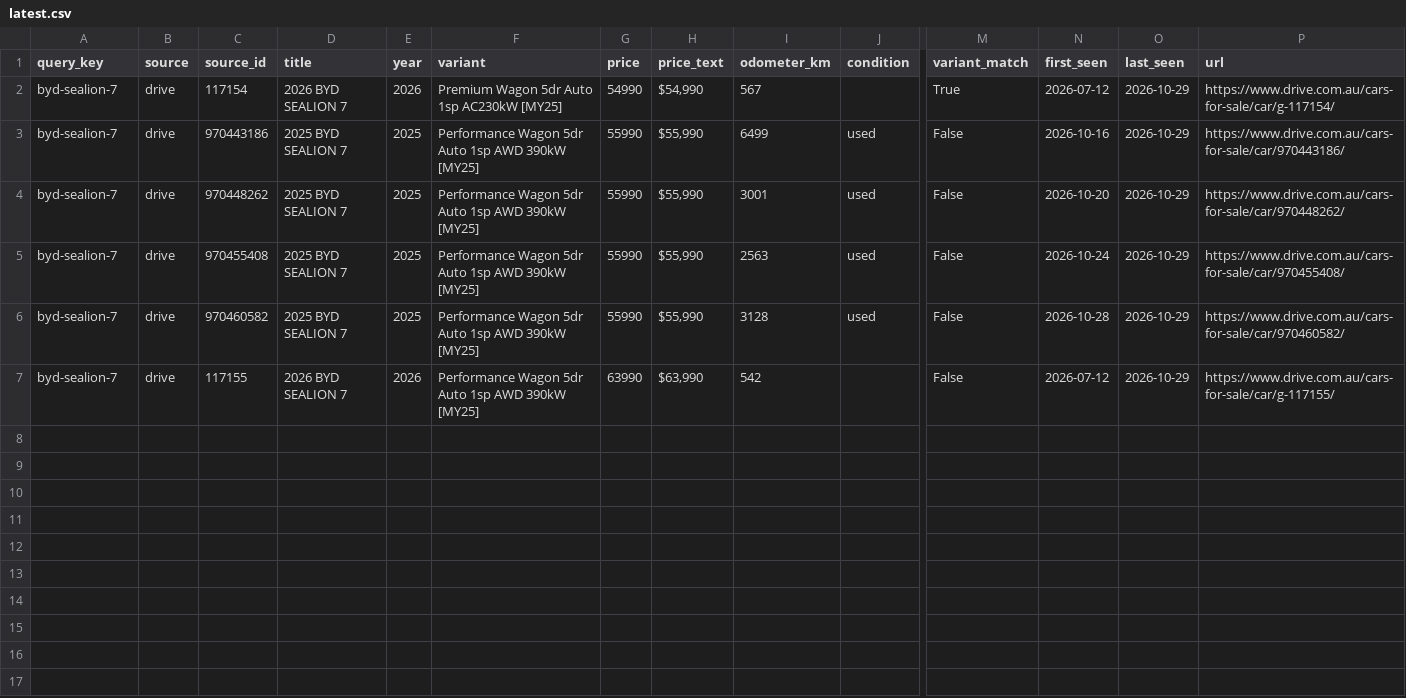
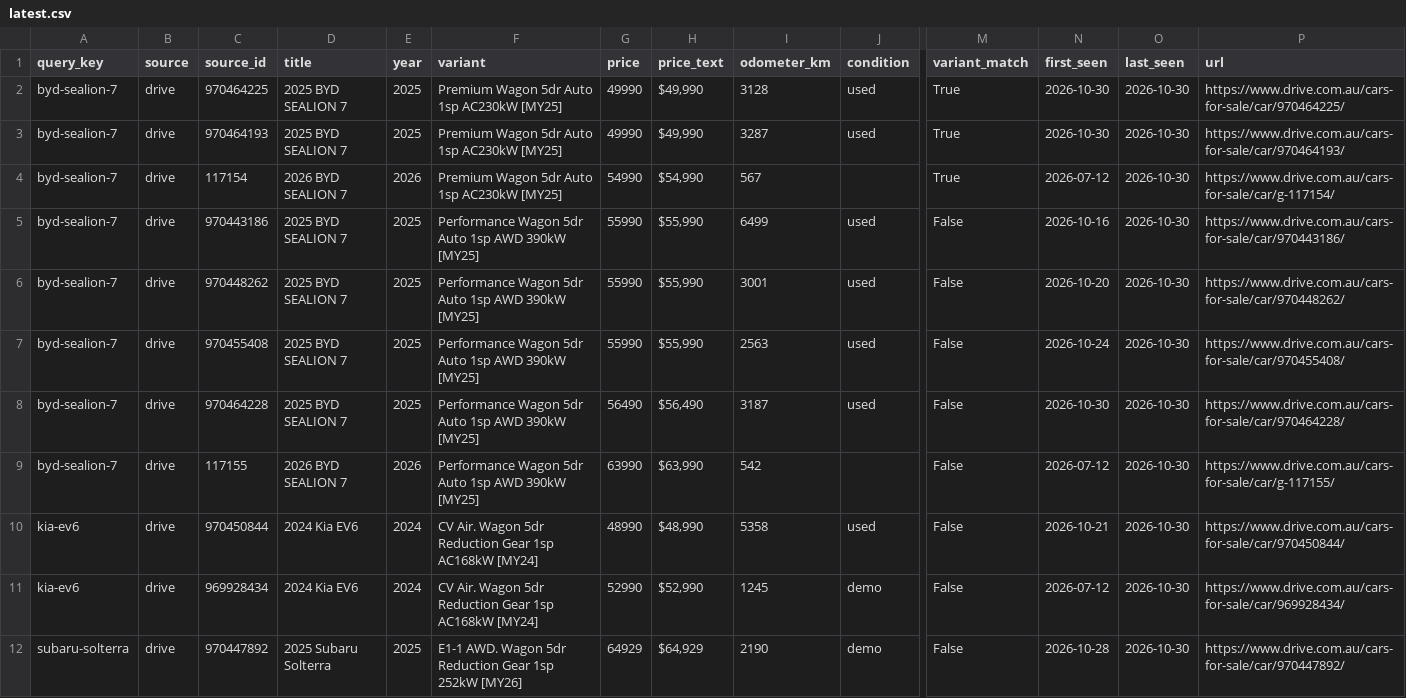
Before and after one commit to kiansaeidnia/carfinder, a CSV file: data/latest.csv, drawn as a sheet; only a part is shown, gaps mark what is left out; addresses are those after the commit; rows hold the shown columns only; the diff names each change by its address in the sheet, - before the commit and + after, or states it on an @@ line.

```diff
--- a/data/latest.csv
+++ b/data/latest.csv
+row 2: byd-sealion-7 | drive | 970464225 | 2025 BYD SEALION 7 | 2025 | Premium Wagon 5dr Auto 1sp AC230kW [MY25] | 49990 | $49,990 | 3128 | used | True | 2026-10-30 | 2026-10-30 | https://www.drive.com.au/cars-for-sale/car/970464225/
+row 3: byd-sealion-7 | drive | 970464193 | 2025 BYD SEALION 7 | 2025 | Premium Wagon 5dr Auto 1sp AC230kW [MY25] | 49990 | $49,990 | 3287 | used | True | 2026-10-30 | 2026-10-30 | https://www.drive.com.au/cars-for-sale/car/970464193/
-O4:O9 (last_seen): 2026-10-29
+O4:O9 (last_seen): 2026-10-30
-C8 (source_id): 970460582
+C8 (source_id): 970464228
-G8 (price): 55990
+G8 (price): 56490
-H8 (price_text): $55,990
+H8 (price_text): $56,490
-I8 (odometer_km): 3128
+I8 (odometer_km): 3187
-N8 (first_seen): 2026-10-28
+N8 (first_seen): 2026-10-30
-P8 (url): https://www.drive.com.au/cars-for-sale/car/970460582/
+P8 (url): https://www.drive.com.au/cars-for-sale/car/970464228/
+row 10: kia-ev6 | drive | 970450844 | 2024 Kia EV6 | 2024 | CV Air. Wagon 5dr Reduction Gear 1sp AC168kW [MY24] | 48990 | $48,990 | 5358 | used | False | 2026-10-21 | 2026-10-30 | https://www.drive.com.au/cars-for-sale/car/970450844/
+row 11: kia-ev6 | drive | 969928434 | 2024 Kia EV6 | 2024 | CV Air. Wagon 5dr Reduction Gear 1sp AC168kW [MY24] | 52990 | $52,990 | 1245 | demo | False | 2026-07-12 | 2026-10-30 | https://www.drive.com.au/cars-for-sale/car/969928434/
+row 12: subaru-solterra | drive | 970447892 | 2025 Subaru Solterra | 2025 | E1-1 AWD. Wagon 5dr Reduction Gear 1sp 252kW [MY26] | 64929 | $64,929 | 2190 | demo | False | 2026-10-28 | 2026-10-30 | https://www.drive.com.au/cars-for-sale/car/970447892/
```
Also changed, not shown: 5 other files.
